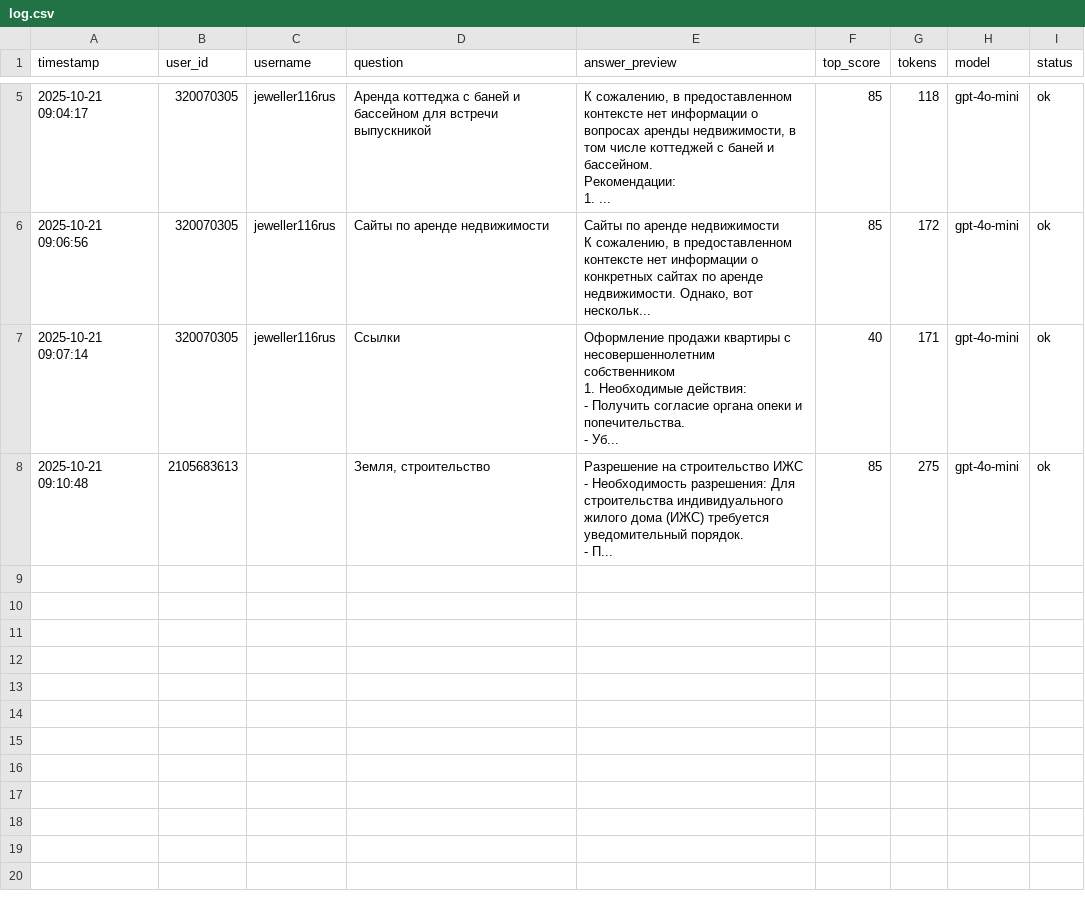
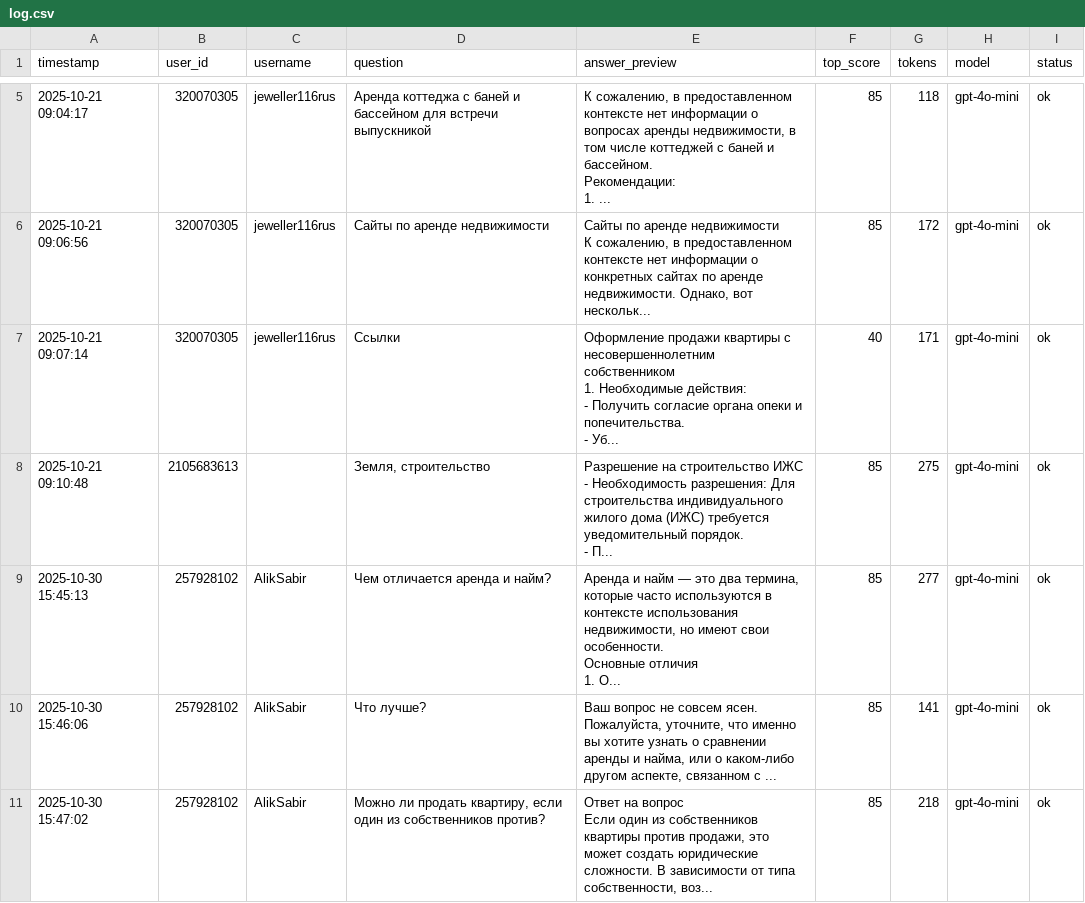
Before and after one commit to sabir116rus/legalbot_realestate_ru, a CSV file: data/log.csv, drawn as a sheet; only a part is shown, gaps mark what is left out.

```diff
--- a/data/log.csv
+++ b/data/log.csv
@@ -25 +25,10 @@ timestamp,user_id,username,question,answer_preview,top_score,tokens,model,status
 - П...",85,275,gpt-4o-mini,ok
+2025-10-30 15:45:13,257928102,AlikSabir,Чем отличается аренда и найм?,"Аренда и найм — это два термина, которые часто используются в контексте использования недвижимости, но имеют свои особенности.
+
+Основные отличия
+
+1. О...",85,277,gpt-4o-mini,ok
+2025-10-30 15:46:06,257928102,AlikSabir,Что лучше?,"Ваш вопрос не совсем ясен. Пожалуйста, уточните, что именно вы хотите узнать о сравнении аренды и найма, или о каком-либо другом аспекте, связанном с ...",85,141,gpt-4o-mini,ok
+2025-10-30 15:47:02,257928102,AlikSabir,"Можно ли продать квартиру, если один из собственников против?","Ответ на вопрос
+
+Если один из собственников квартиры против продажи, это может создать юридические сложности. В зависимости от типа собственности, воз...",85,218,gpt-4o-mini,ok
```
Also changed, not shown: 3 other files.
